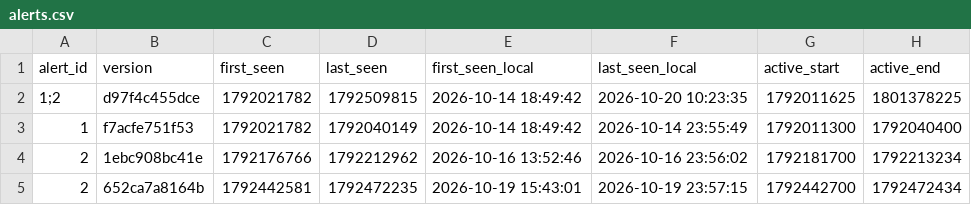
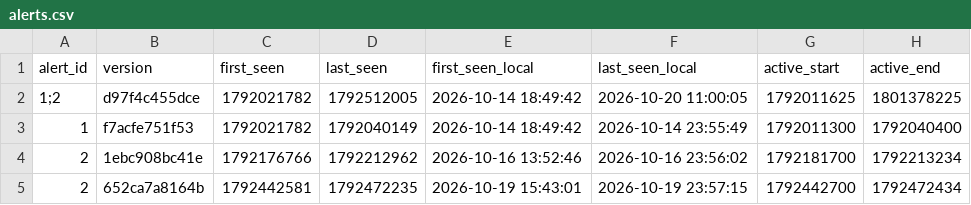
Before and after one commit to blobberus/straight-bussing, a CSV file: data/ground_truth/alerts.csv, drawn as a sheet; only a part is shown; the diff names each change by its address in the sheet, - before the commit and + after, or states it on an @@ line.

```diff
--- a/data/ground_truth/alerts.csv
+++ b/data/ground_truth/alerts.csv
-D2 (last_seen): 1792509815
+D2 (last_seen): 1792512005
-F2 (last_seen_local): 2026-10-20 10:23:35
+F2 (last_seen_local): 2026-10-20 11:00:05
```
Also changed, not shown: 3 other files.
